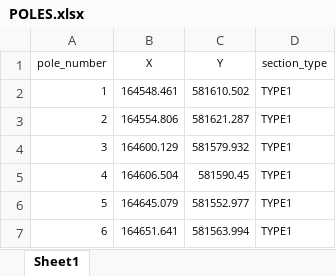
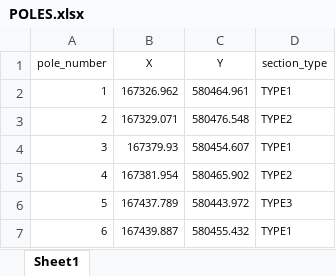
Before and after one commit to MosheRoimicherCode/Section-Drawing-Generator, an Excel workbook: POLES.xlsx, sheet Sheet1, drawn as a sheet; values as stored, in another font and other column widths than the file's, no borders; the diff names each change by its address in the sheet, - before the commit and + after, or states it on an @@ line.

```diff
--- a/POLES.xlsx (sheet Sheet1)
+++ b/POLES.xlsx (sheet Sheet1)
-B2 (X): 164548.461
+B2 (X): 167326.962
-C2 (Y): 581610.502
+C2 (Y): 580464.961
-B3 (X): 164554.806
+B3 (X): 167329.071
-C3 (Y): 581621.287
+C3 (Y): 580476.548
-D3 (section_type): TYPE1
+D3 (section_type): TYPE2
-B4 (X): 164600.129
+B4 (X): 167379.93
-C4 (Y): 581579.932
+C4 (Y): 580454.607
-B5 (X): 164606.504
+B5 (X): 167381.954
-C5 (Y): 581590.45
+C5 (Y): 580465.902
-D5 (section_type): TYPE1
+D5 (section_type): TYPE2
-B6 (X): 164645.079
+B6 (X): 167437.789
-C6 (Y): 581552.977
+C6 (Y): 580443.972
-D6 (section_type): TYPE1
+D6 (section_type): TYPE3
-B7 (X): 164651.641
+B7 (X): 167439.887
-C7 (Y): 581563.994
+C7 (Y): 580455.432
```
Also changed, not shown: 17 other files.
